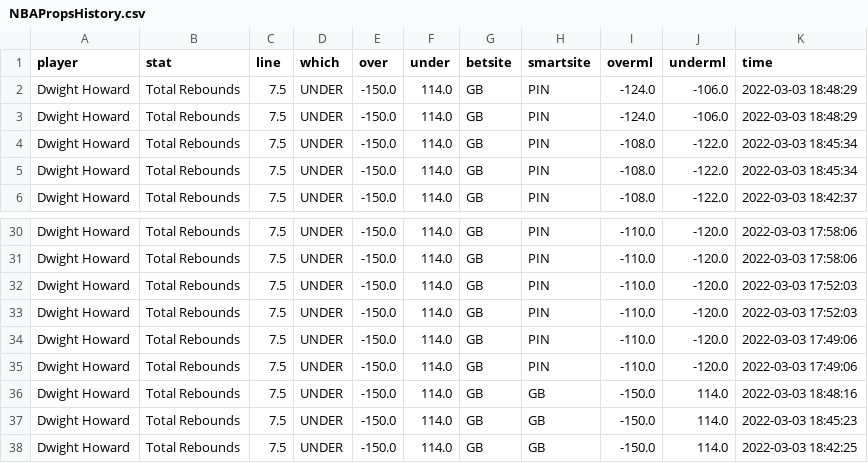
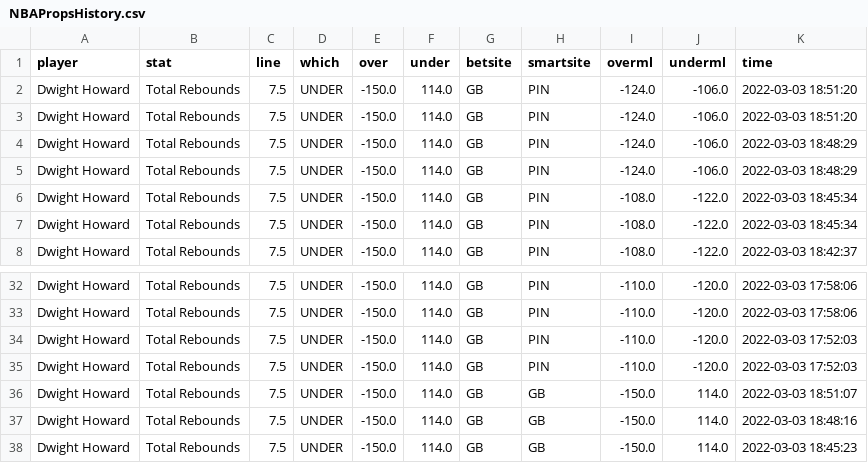
Before and after one commit to BShim92/Public, a CSV file: NBAPropsHistory.csv, drawn as a sheet; only a part is shown, gaps mark what is left out; the shorter side is filled out with more unchanged rows.

```diff
--- a/NBAPropsHistory.csv
+++ b/NBAPropsHistory.csv
@@ -1,2 +1,4 @@
 player,stat,line,which,over,under,betsite,smartsite,overml,underml,time
+Dwight Howard,Total Rebounds,7.5,UNDER,-150.0,114.0,GB,PIN,-124.0,-106.0,2022-03-03 18:51:20
+Dwight Howard,Total Rebounds,7.5,UNDER,-150.0,114.0,GB,PIN,-124.0,-106.0,2022-03-03 18:51:20
 Dwight Howard,Total Rebounds,7.5,UNDER,-150.0,114.0,GB,PIN,-124.0,-106.0,2022-03-03 18:48:29
@@ -33,4 +35,3 @@ Dwight Howard,Total Rebounds,7.5,UNDER,-150.0,114.0,GB,PIN,-110.0,-120.0,2022-03
 Dwight Howard,Total Rebounds,7.5,UNDER,-150.0,114.0,GB,PIN,-110.0,-120.0,2022-03-03 17:52:03
-Dwight Howard,Total Rebounds,7.5,UNDER,-150.0,114.0,GB,PIN,-110.0,-120.0,2022-03-03 17:49:06
-Dwight Howard,Total Rebounds,7.5,UNDER,-150.0,114.0,GB,PIN,-110.0,-120.0,2022-03-03 17:49:06
+Dwight Howard,Total Rebounds,7.5,UNDER,-150.0,114.0,GB,GB,-150.0,114.0,2022-03-03 18:51:07
 Dwight Howard,Total Rebounds,7.5,UNDER,-150.0,114.0,GB,GB,-150.0,114.0,2022-03-03 18:48:16
```
Also changed, not shown: NBAProps.csv.
